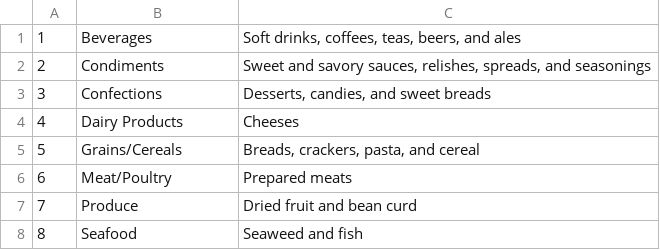
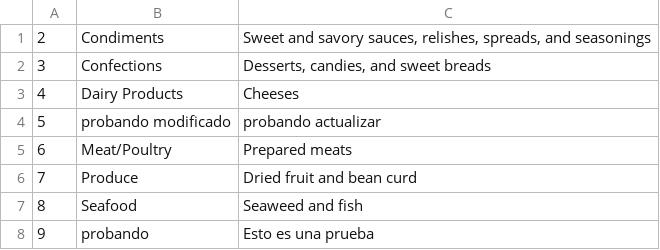
Before and after one commit to Elias-Ortega/clase04-07-2023, a CSV file: datosHoy/categorias.csv, drawn as a sheet; removed rows and columns are numbered as before the commit, all else as after; the diff names each change by its address in the sheet, - before the commit and + after, or states it on an @@ line.

```diff
--- a/datosHoy/categorias.csv
+++ b/datosHoy/categorias.csv
-row 1: 1 | Beverages | Soft drinks, coffees, teas, beers, and ales
-B4: Grains/Cereals
+B4: probando modificado
-C4: Breads, crackers, pasta, and cereal
+C4: probando actualizar
+row 8: 9 | probando | Esto es una prueba
```
Also changed, not shown: 2 other files.
